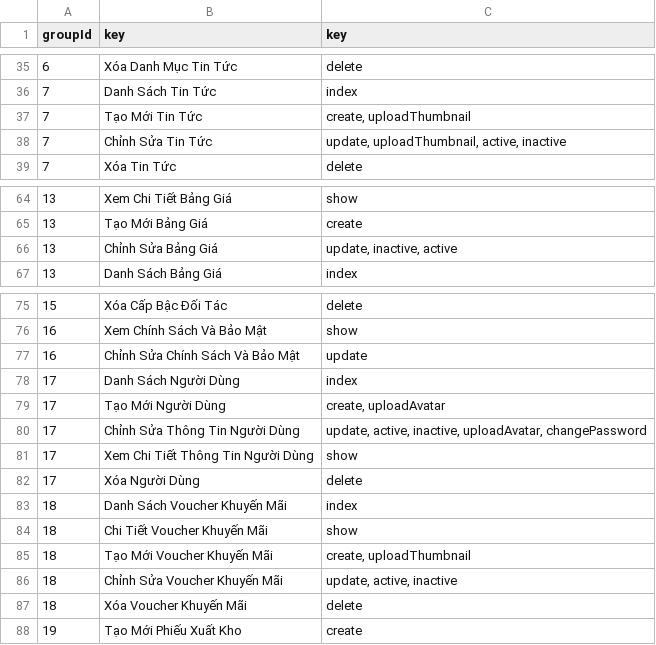
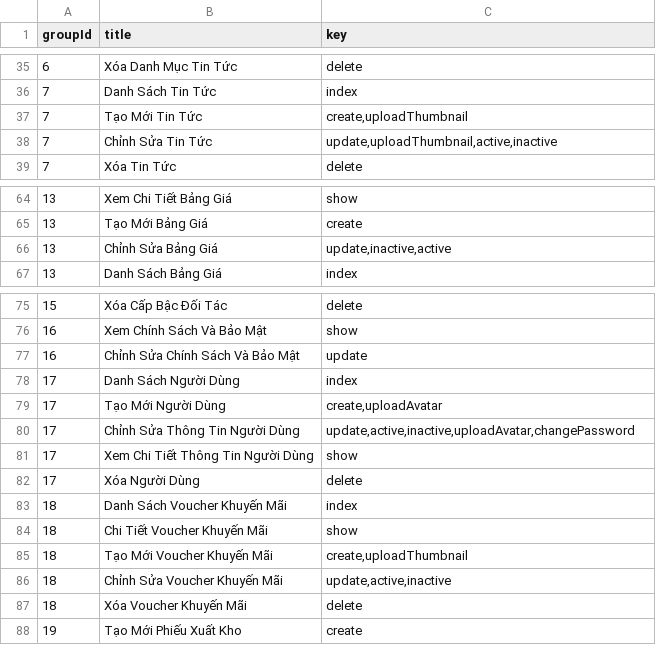
Before and after one commit to cuong1234321/os-api-donex, a CSV file: src/database/masters/permissions.csv, drawn as a sheet; only a part is shown, gaps mark what is left out; the diff covers the shown part only.

```diff
--- a/src/database/masters/permissions.csv
+++ b/src/database/masters/permissions.csv
@@ -1 +1 @@
-groupId,key,key
+groupId,title,key
@@ -36,4 +36,4 @@ groupId,key,key
 7,Danh Sách Tin Tức,index
-7,Tạo Mới Tin Tức,"create, uploadThumbnail"
-7,Chỉnh Sửa Tin Tức,"update, uploadThumbnail, active, inactive"
+7,Tạo Mới Tin Tức,"create,uploadThumbnail"
+7,Chỉnh Sửa Tin Tức,"update,uploadThumbnail,active,inactive"
 7,Xóa Tin Tức,delete
@@ -65,3 +65,3 @@ groupId,key,key
 13,Tạo Mới Bảng Giá,create
-13,Chỉnh Sửa Bảng Giá,"update, inactive, active"
+13,Chỉnh Sửa Bảng Giá,"update,inactive,active"
 13,Danh Sách Bảng Giá,index
@@ -78,4 +78,4 @@ groupId,key,key
 17,Danh Sách Người Dùng,index
-17,Tạo Mới Người Dùng,"create, uploadAvatar"
-17,Chỉnh Sửa Thông Tin Người Dùng,"update, active, inactive, uploadAvatar, changePassword"
+17,Tạo Mới Người Dùng,"create,uploadAvatar"
+17,Chỉnh Sửa Thông Tin Người Dùng,"update,active,inactive,uploadAvatar,changePassword"
 17,Xem Chi Tiết Thông Tin Người Dùng,show
@@ -84,4 +84,4 @@ groupId,key,key
 18,Chi Tiết Voucher Khuyến Mãi,show
-18,Tạo Mới Voucher Khuyến Mãi ,"create, uploadThumbnail"
-18,Chỉnh Sửa Voucher Khuyến Mãi,"update, active, inactive"
+18,Tạo Mới Voucher Khuyến Mãi ,"create,uploadThumbnail"
+18,Chỉnh Sửa Voucher Khuyến Mãi,"update,active,inactive"
 18,Xóa Voucher Khuyến Mãi,delete
```
Also changed, not shown: 11 edited cells elsewhere in this file, 15 other files.
